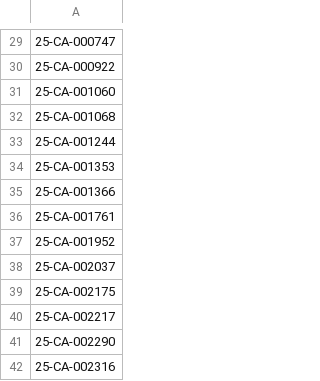
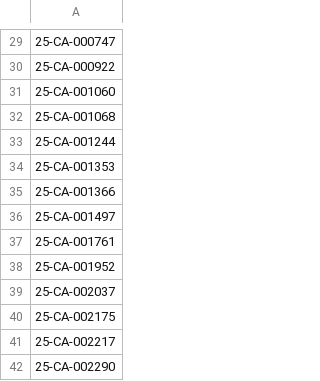
Before and after one commit to figlesias7/Realforeclose-lee, a CSV file: data/all_seen.csv, drawn as a sheet; only a part is shown, gaps mark what is left out; the shorter side is filled out with more unchanged rows; the diff names each change by its address in the sheet, - before the commit and + after, or states it on an @@ line.

```diff
--- a/data/all_seen.csv
+++ b/data/all_seen.csv
+row 36: 25-CA-001497
```
Also changed, not shown: data/event_log.csv, 3 other files.
